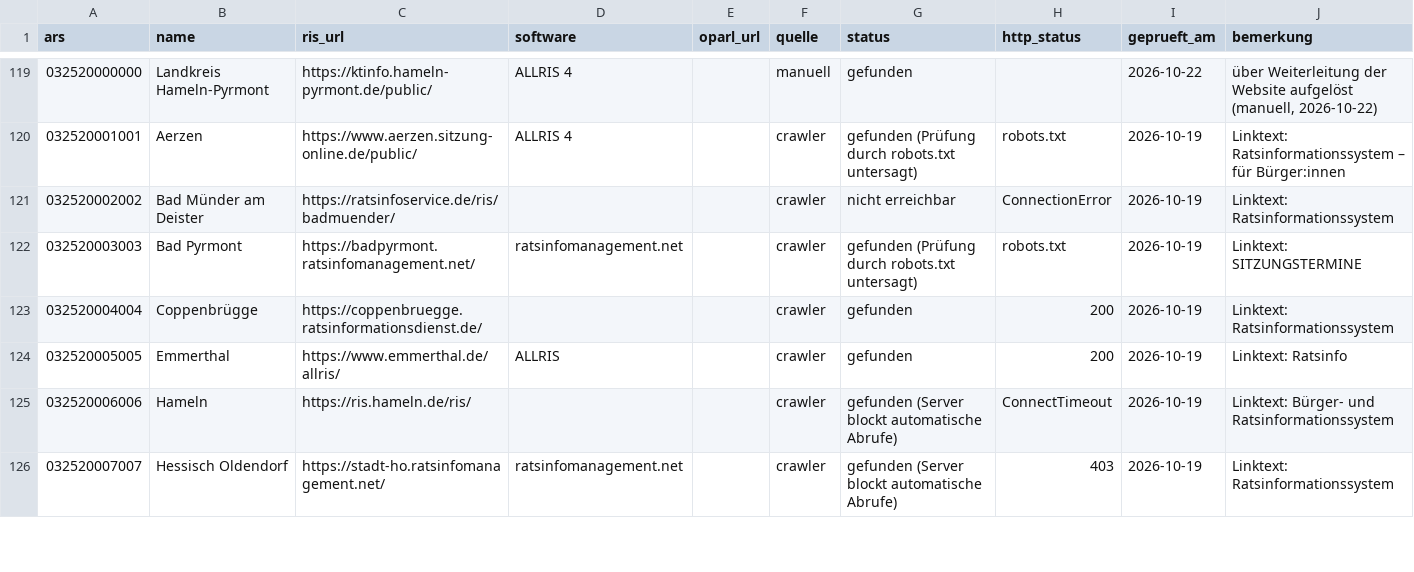
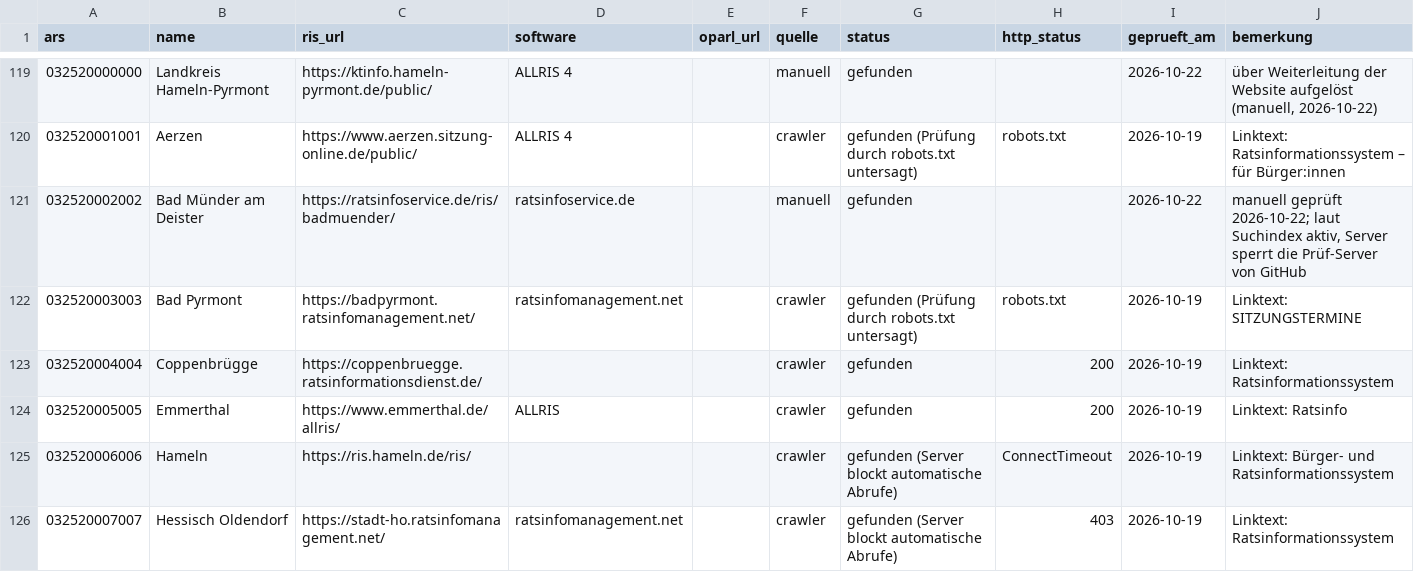
Before and after one commit to oleole712/ris-niedersachsen, a CSV file: data/ris.csv, drawn as a sheet; only a part is shown, gaps mark what is left out; the diff covers the shown part only.

```diff
--- a/data/ris.csv
+++ b/data/ris.csv
@@ -120,3 +120,3 @@ ars,name,ris_url,software,oparl_url,quelle,status,http_status,geprueft_am,bemerk
 032520001001,Aerzen,https://www.aerzen.sitzung-online.de/public/,ALLRIS 4,,crawler,gefunden (Prüfung durch robots.txt untersagt),robots.txt,2026-10-19,Linktext: Ratsinformationssystem – für Bürger:innen
-032520002002,Bad Münder am Deister,https://ratsinfoservice.de/ris/badmuender/,,,crawler,nicht erreichbar,ConnectionError,2026-10-19,Linktext: Ratsinformationssystem
+032520002002,Bad Münder am Deister,https://ratsinfoservice.de/ris/badmuender/,ratsinfoservice.de,,manuell,gefunden,,2026-10-22,"manuell geprüft 2026-10-22; laut Suchindex aktiv, Server sperrt die Prüf-Server von GitHub"
 032520003003,Bad Pyrmont,https://badpyrmont.ratsinfomanagement.net/,ratsinfomanagement.net,,crawler,gefunden (Prüfung durch robots.txt untersagt),robots.txt,2026-10-19,Linktext: SITZUNGSTERMINE
```
Also changed, not shown: 37 edited cells elsewhere in this file, data/ris-niedersachsen.csv, 2 other files.
